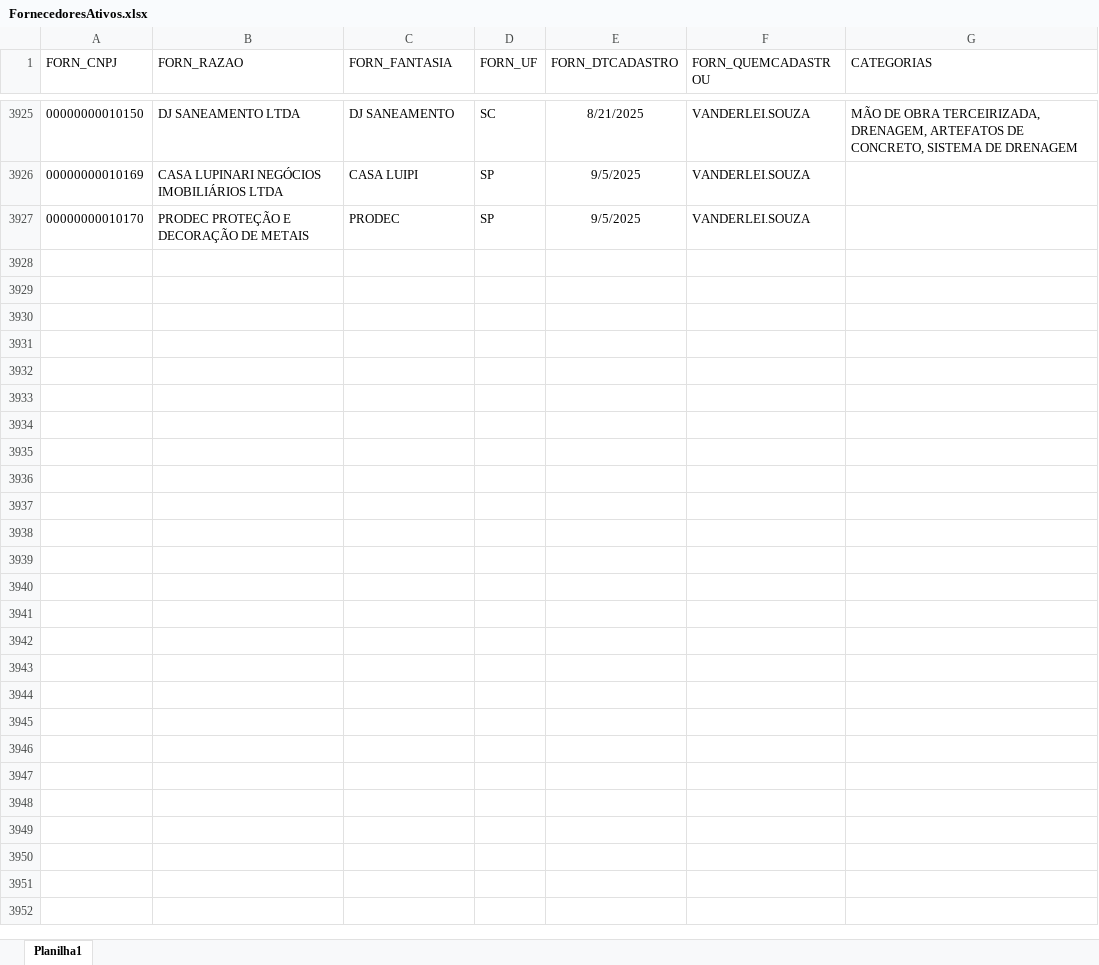
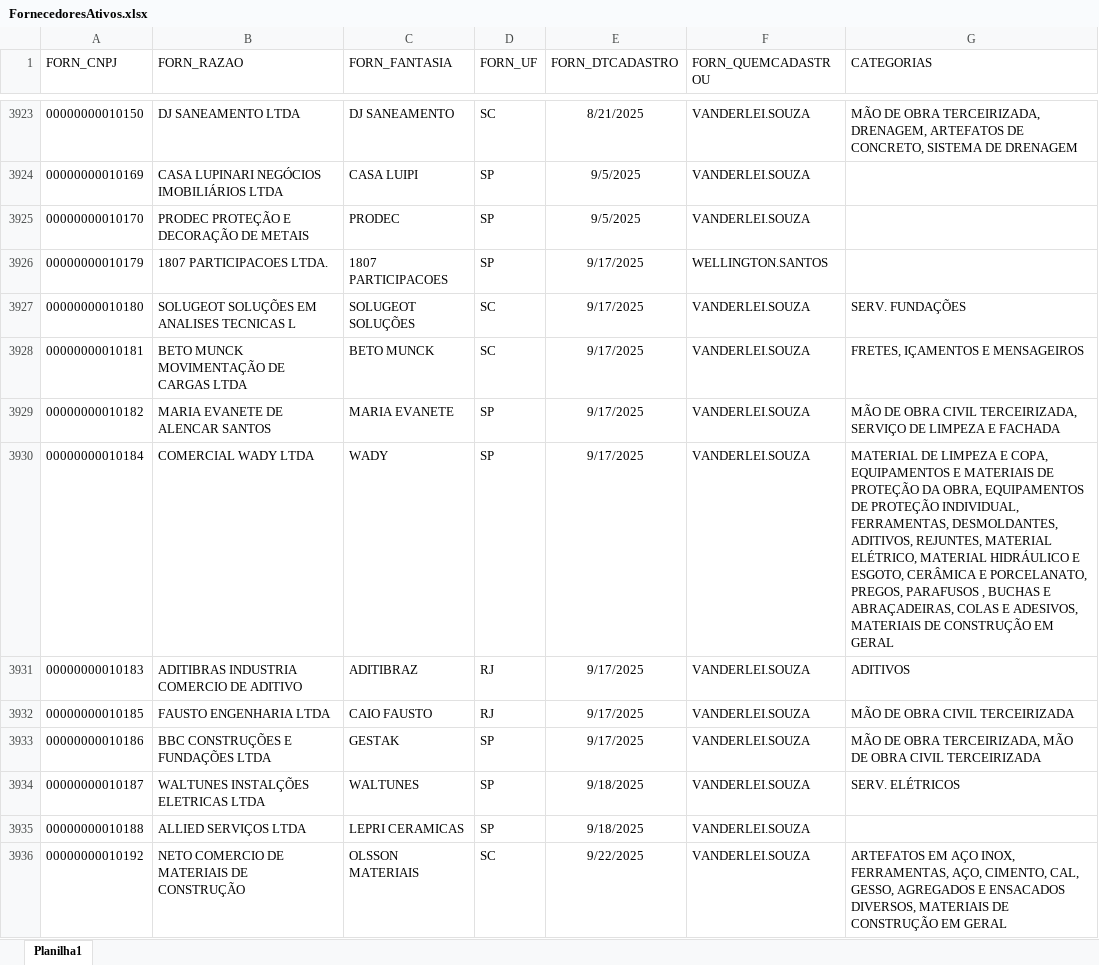
Before and after one commit to Mgiglio98/Indicadores_Suprimentos, an Excel workbook: FornecedoresAtivos.xlsx, sheet Planilha1, drawn as a sheet; only a part is shown, gaps mark what is left out; values as stored, in another font and other column widths than the file's, no borders; the diff covers the shown part only; the diff names each change by its address in the sheet, - before the commit and + after, or states it on an @@ line.

```diff
--- a/FornecedoresAtivos.xlsx (sheet Planilha1)
+++ b/FornecedoresAtivos.xlsx (sheet Planilha1)
+row 3926: 00000000010179 | 1807 PARTICIPACOES LTDA. | 1807 PARTICIPACOES | SP | 9/17/2025 | WELLINGTON.SANTOS
+row 3927: 00000000010180 | SOLUGEOT SOLUÇÕES EM ANALISES TECNICAS L | SOLUGEOT SOLUÇÕES | SC | 9/17/2025 | VANDERLEI.SOUZA | SERV. FUNDAÇÕES
+row 3928: 00000000010181 | BETO MUNCK MOVIMENTAÇÃO DE CARGAS LTDA | BETO MUNCK | SC | 9/17/2025 | VANDERLEI.SOUZA | FRETES, IÇAMENTOS E MENSAGEIROS
+row 3929: 00000000010182 | MARIA EVANETE DE ALENCAR SANTOS | MARIA EVANETE | SP | 9/17/2025 | VANDERLEI.SOUZA | MÃO DE OBRA CIVIL TERCEIRIZADA, SERVIÇO DE LIMPEZA E FACHADA
+row 3930: 00000000010184 | COMERCIAL WADY LTDA | WADY | SP | 9/17/2025 | VANDERLEI.SOUZA | MATERIAL DE LIMPEZA E COPA, EQUIPAMENTOS E MATERIAIS DE PROTEÇÃO DA OBRA, EQUIPAMENTOS DE PROTEÇÃO INDIVIDUAL, FERRAMENTAS, DESMOLDANTES, ADITIVOS, REJUNTES, MATERIAL ELÉTRICO, MATERIAL HIDRÁULICO E ESGOTO, CERÂMICA E PORCELANATO, PREGOS, PARAFUSOS , BUCHAS E ABRAÇADEIRAS, COLAS E ADESIVOS, MATERIAIS DE CONSTRUÇÃO EM GERAL
+row 3931: 00000000010183 | ADITIBRAS INDUSTRIA COMERCIO DE ADITIVO | ADITIBRAZ | RJ | 9/17/2025 | VANDERLEI.SOUZA | ADITIVOS
+row 3932: 00000000010185 | FAUSTO ENGENHARIA LTDA | CAIO FAUSTO | RJ | 9/17/2025 | VANDERLEI.SOUZA | MÃO DE OBRA CIVIL TERCEIRIZADA
+row 3933: 00000000010186 | BBC CONSTRUÇÕES E FUNDAÇÕES LTDA | GESTAK | SP | 9/17/2025 | VANDERLEI.SOUZA | MÃO DE OBRA TERCEIRIZADA, MÃO DE OBRA CIVIL TERCEIRIZADA
+row 3934: 00000000010187 | WALTUNES INSTALÇÕES ELETRICAS LTDA | WALTUNES | SP | 9/18/2025 | VANDERLEI.SOUZA | SERV. ELÉTRICOS
+row 3935: 00000000010188 | ALLIED SERVIÇOS LTDA | LEPRI CERAMICAS | SP | 9/18/2025 | VANDERLEI.SOUZA
+row 3936: 00000000010192 | NETO COMERCIO DE MATERIAIS DE CONSTRUÇÃO | OLSSON MATERIAIS | SC | 9/22/2025 | VANDERLEI.SOUZA | ARTEFATOS EM AÇO INOX, FERRAMENTAS, AÇO, CIMENTO, CAL, GESSO, AGREGADOS E ENSACADOS DIVERSOS, MATERIAIS DE CONSTRUÇÃO EM GERAL
```
Also changed, not shown: 11 added rows, 2 removed rows and 8 edited cells elsewhere in this sheet, Empreendimentos.xlsx, 1 other file.
